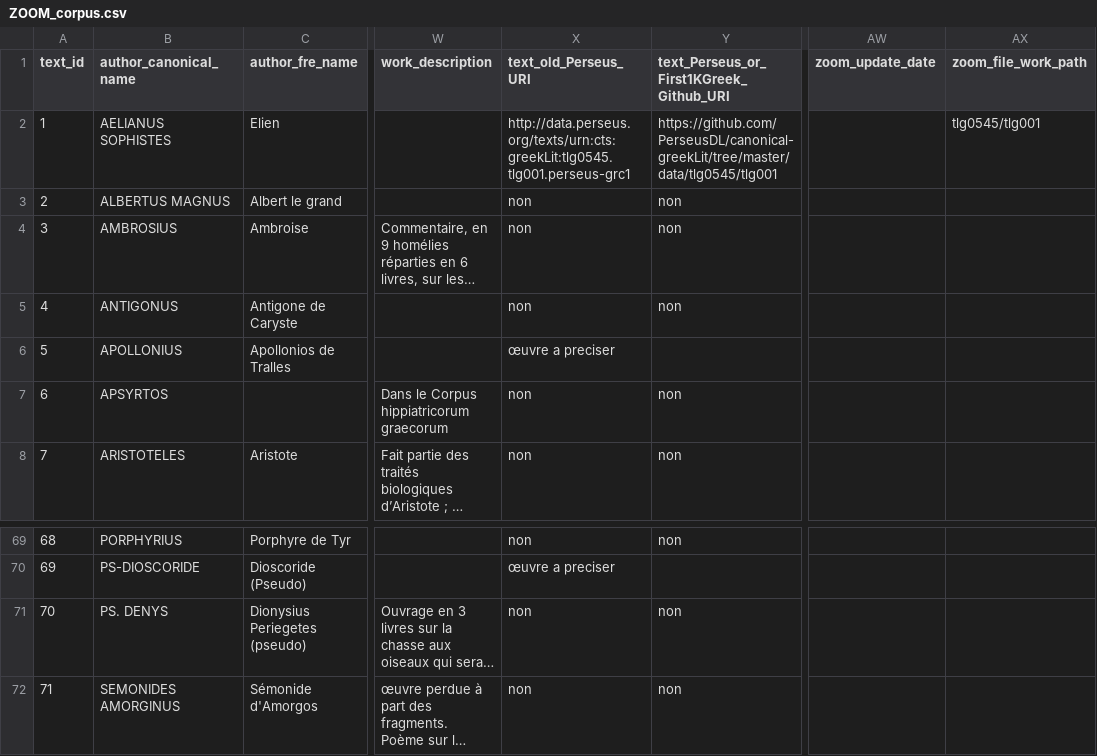
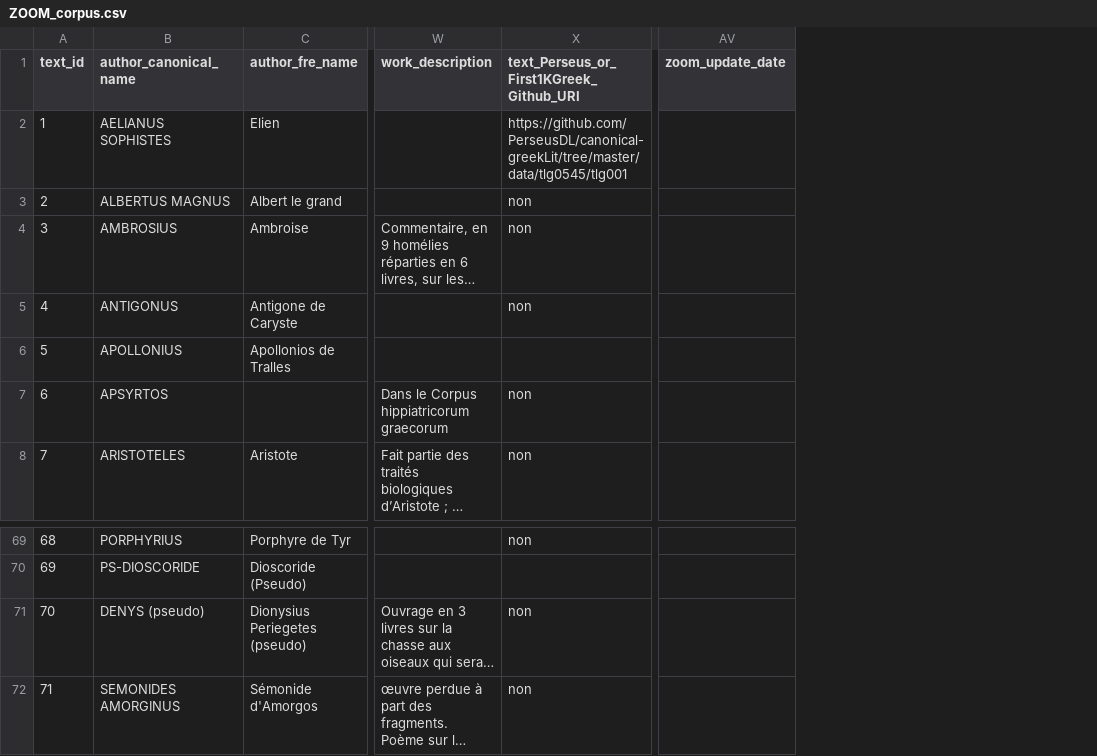
Before and after one commit to msaby/beta-zoom, a CSV file: docs/data/ZOOM_corpus.csv, drawn as a sheet; only a part is shown, gaps mark what is left out; long unchanged cells end in …; the diff names each change by its address in the sheet, - before the commit and + after, or states it on an @@ line.

Commit message:
Update ZOOM_corpus.csv

```diff
--- a/docs/data/ZOOM_corpus.csv
+++ b/docs/data/ZOOM_corpus.csv
-column X (text_old_Perseus_URI), rows 2-8: http://data.perseus.org/texts/urn:cts:greekLit:tlg0545.tlg001.perseus-grc1 | non | non | non | œuvre a preciser | non | non; rows 69-72: non | œuvre a preciser | non | non
-column AX (zoom_file_work_path), row 2: tlg0545/tlg001
-B71 (author_canonical_name): PS. DENYS
+B71 (author_canonical_name): DENYS (pseudo)
```
